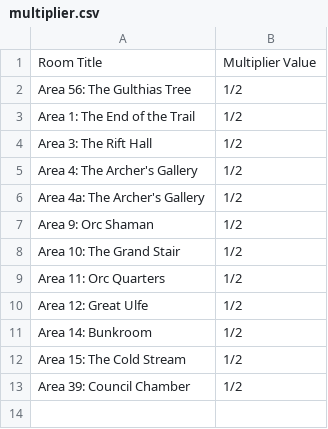
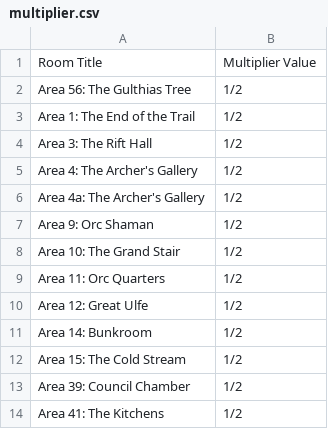
Before and after one commit to davycwalker-debug/breakfast-and-battles, a CSV file: rooms/csv/multiplier.csv, drawn as a sheet.

```diff
--- a/rooms/csv/multiplier.csv
+++ b/rooms/csv/multiplier.csv
@@ -13 +13,2 @@ Area 15: The Cold Stream     , 1/2
 Area 39: Council Chamber     , 1/2
+Area 41: The Kitchens        , 1/2
```
Also changed, not shown: rooms/csv/creatures.csv, rooms/csv/party.csv, 2 other files.
